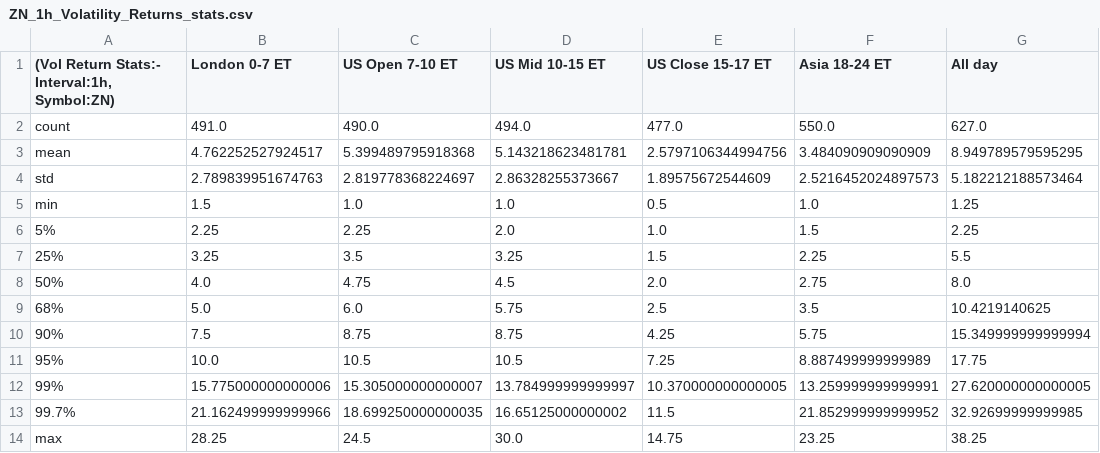
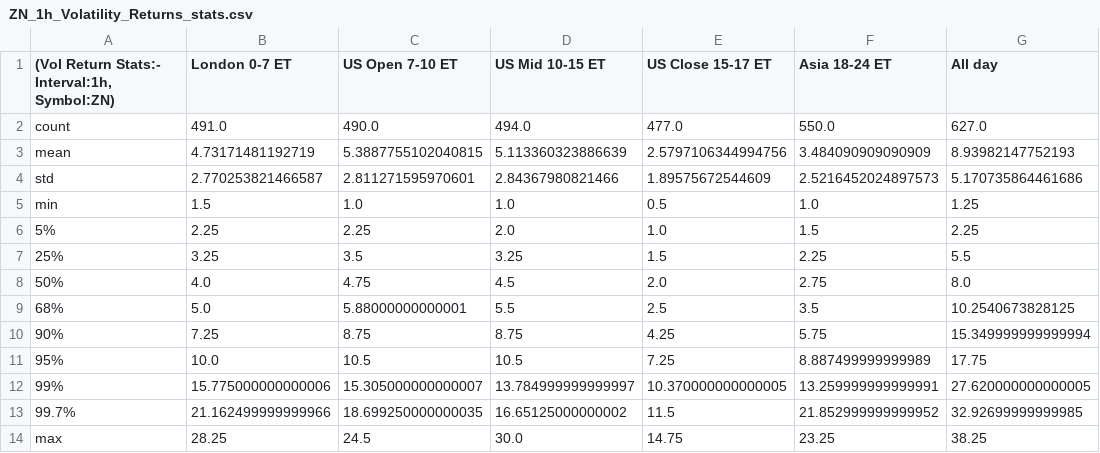
Before and after one commit to MinnieWang1213/DistroDashboard, a CSV file: Intraday_data_files_stats_and_plots_folder/ZN_1h_Volatility_Returns_stats.csv, drawn as a sheet.

```diff
--- a/Intraday_data_files_stats_and_plots_folder/ZN_1h_Volatility_Returns_stats.csv
+++ b/Intraday_data_files_stats_and_plots_folder/ZN_1h_Volatility_Returns_stats.csv
@@ -2,4 +2,4 @@
 count,491.0,490.0,494.0,477.0,550.0,627.0
-mean,4.762252527924517,5.399489795918368,5.143218623481781,2.5797106344994756,3.484090909090909,8.949789579595295
-std,2.789839951674763,2.819778368224697,2.86328255373667,1.89575672544609,2.5216452024897573,5.182212188573464
+mean,4.73171481192719,5.3887755102040815,5.113360323886639,2.5797106344994756,3.484090909090909,8.93982147752193
+std,2.770253821466587,2.811271595970601,2.84367980821466,1.89575672544609,2.5216452024897573,5.170735864461686
 min,1.5,1.0,1.0,0.5,1.0,1.25
@@ -8,4 +8,4 @@ min,1.5,1.0,1.0,0.5,1.0,1.25
 50%,4.0,4.75,4.5,2.0,2.75,8.0
-68%,5.0,6.0,5.75,2.5,3.5,10.4219140625
-90%,7.5,8.75,8.75,4.25,5.75,15.349999999999994
+68%,5.0,5.88000000000001,5.5,2.5,3.5,10.2540673828125
+90%,7.25,8.75,8.75,4.25,5.75,15.349999999999994
 95%,10.0,10.5,10.5,7.25,8.887499999999989,17.75
```
Also changed, not shown: Intraday_data_files_stats_and_plots_folder/All_day_latest_custom_days_Volatility_Returns_1d_ZN.csv, Intraday_data_files_stats_and_plots_folder/All_day_latest_custom_days_Volatility_Returns_1h_ZN.csv, 50 other files.
